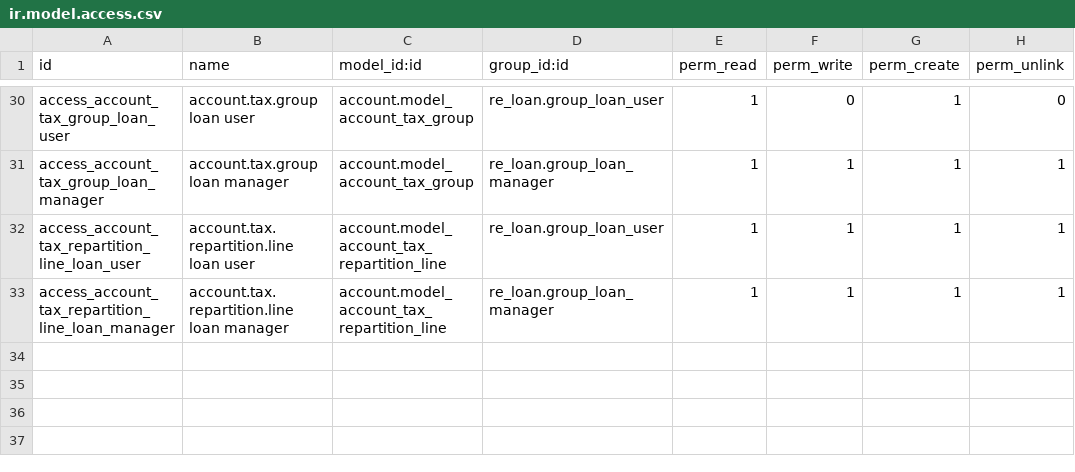
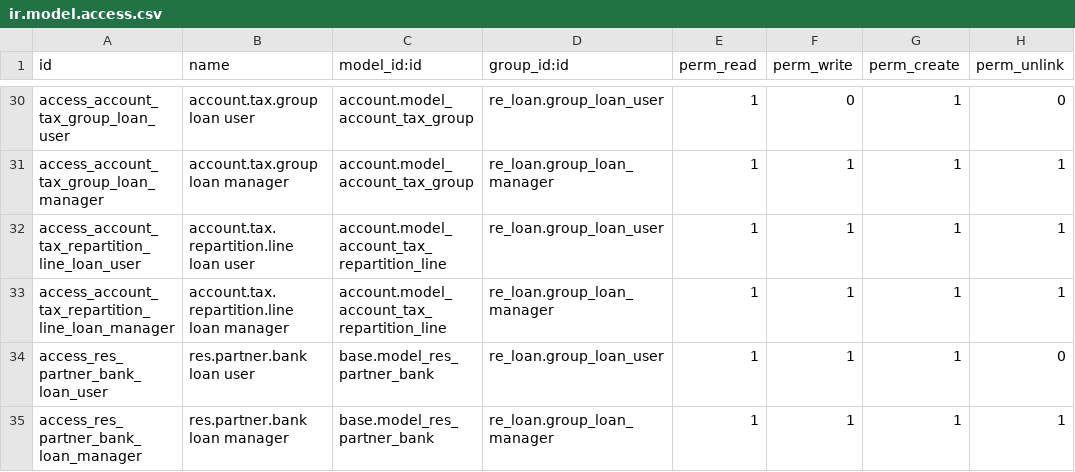
Before and after one commit to bsdinsight/realtypro, a CSV file: addons/_project/rp_loan_bridge/security/ir.model.access.csv, drawn as a sheet; only a part is shown, gaps mark what is left out.

Commit message:
rp_loan_bridge: fix Ngân hàng người nhận auto-fill + tạo mới
User feedback: HĐ nhà thầu → 'Ngân hàng người nhận' chưa auto-fill
TK NH của nhà cung cấp; không thể tạo mới khi nhà cung cấp 0 TK.

3 thay đổi:

1. Onchange — chọn TK đầu tiên thay vì chỉ khi có đúng 1:
   Cũ: if len(accounts) == 1: set
   Mới: if accounts: set accounts[:1]
   → Nhà cung cấp có 2-3 TK cũng auto chọn TK đầu (user đổi sau qua
   dropdown). Trước: 2-3 TK → field rỗng → user lúng túng.

2. ACL res.partner.bank — re_loan group chưa có quyền tạo:
   - loan_user: R+W+C (no delete)
   - loan_manager: full CRUD
   → Click 'Tạo và sửa' giờ mở được form res.partner.bank.

3. Inherit form override partner_bank_id field:
   - options no_quick_create=True (vì cần partner+acc_number, không
     đủ thông tin với quick create chỉ có name)
   - options no_create_edit=False (allow form full)
   - context default_partner_id=partner_id → form mở ra đã set sẵn
     'Đối tác' = nhà cung cấp đã chọn trên HĐ, user chỉ nhập số TK

Flow sau fix:
- Pick nhà cung cấp có >=1 TK → field auto-fill TK đầu tiên
- Pick nhà cung cấp có 0 TK → field rỗng → click → gõ tên → 'Tạo và sửa'
  → form res.partner.bank với partner_id đã set sẵn → nhập số TK + bank
  → lưu → field tự fill TK vừa tạo

Bump 19.0.1.16.0 → 19.0.1.17.0.

```diff
--- a/addons/_project/rp_loan_bridge/security/ir.model.access.csv
+++ b/addons/_project/rp_loan_bridge/security/ir.model.access.csv
@@ -33 +33,3 @@ access_account_tax_repartition_line_loan_user,account.tax.repartition.line loan
 access_account_tax_repartition_line_loan_manager,account.tax.repartition.line loan manager,account.model_account_tax_repartition_line,re_loan.group_loan_manager,1,1,1,1
+access_res_partner_bank_loan_user,res.partner.bank loan user,base.model_res_partner_bank,re_loan.group_loan_user,1,1,1,0
+access_res_partner_bank_loan_manager,res.partner.bank loan manager,base.model_res_partner_bank,re_loan.group_loan_manager,1,1,1,1
```
Also changed, not shown: 3 other files.
